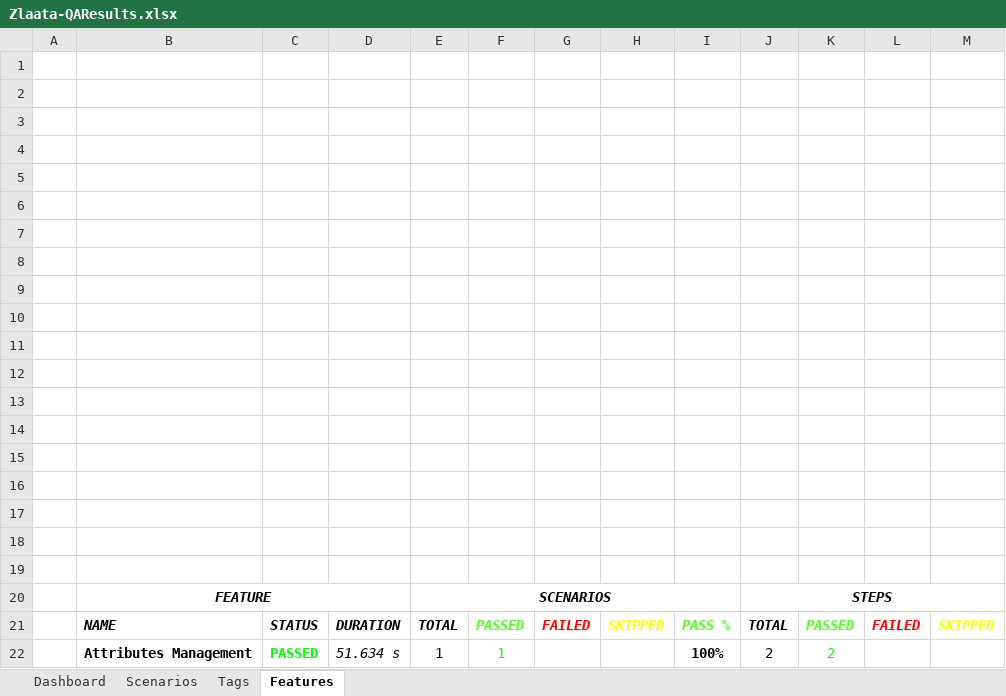
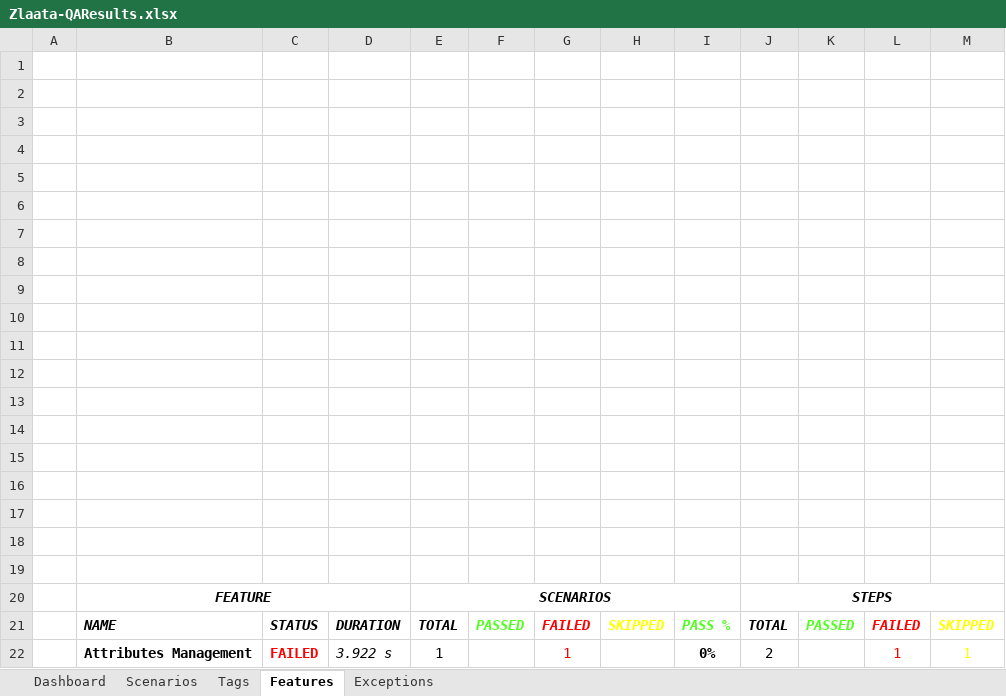
Before and after one commit to ZlaataAutomation/AdminPanelV2, an Excel workbook: ZlaataQA/reports/Extent-Report/Zlaata-QAResults.xlsx, sheet Features, drawn as a sheet; values as stored, in another font and other column widths than the file's, no borders; charts and pictures not drawn; removed rows and columns are numbered as before the commit, all else as after; the diff names each change by its address in the sheet, - before the commit and + after, or states it on an @@ line.

```diff
--- a/ZlaataQA/reports/Extent-Report/Zlaata-QAResults.xlsx (sheet Features)
+++ b/ZlaataQA/reports/Extent-Report/Zlaata-QAResults.xlsx (sheet Features)
+sheet tab: Exceptions
-row 22:  | Attributes Management | PASSED | 51.634 s | 1 | 1 |  |  | 100% | 2 | 2
+row 22:  | Attributes Management | FAILED | 3.922 s | 1 |  | 1 |  | 0% | 2 |  | 1 | 1
```
Also changed, not shown: sheet Tags, sheet Dashboard, sheet Scenarios, charts or pictures, 8 other files.
